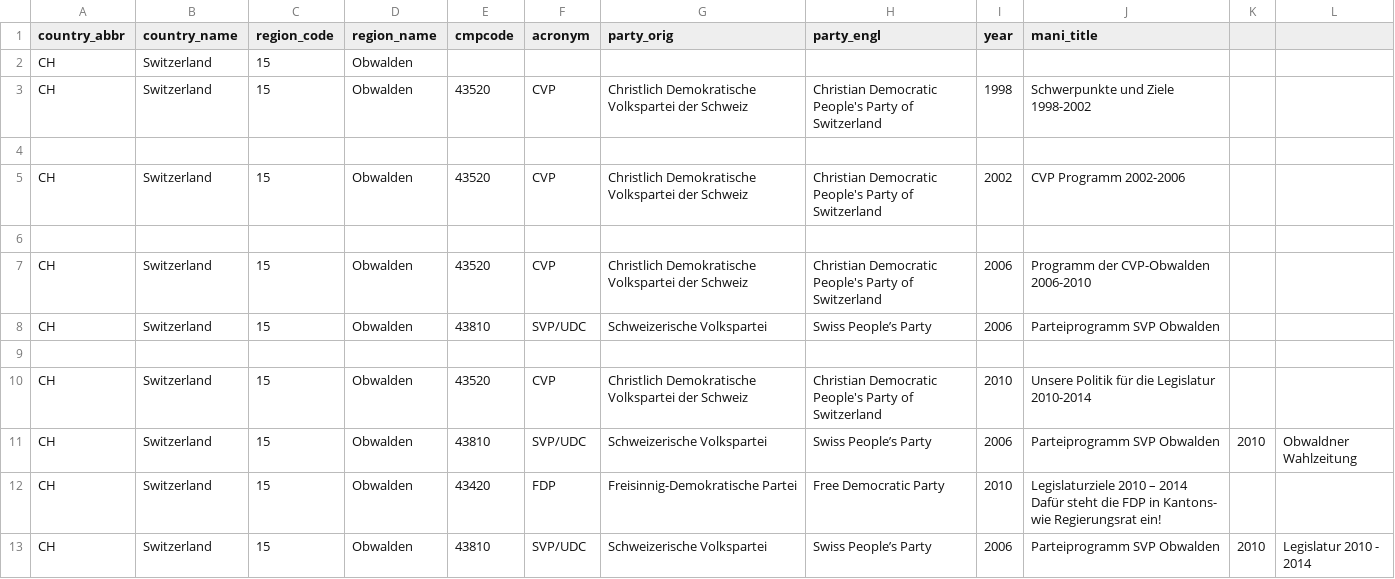
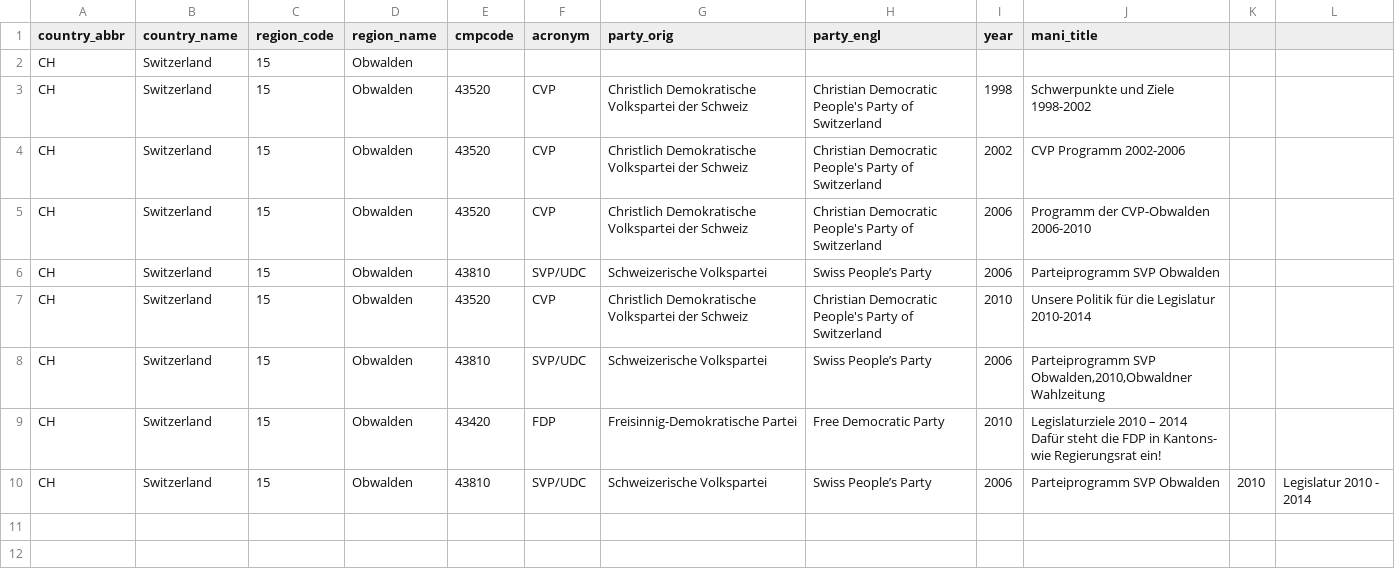
Before and after one commit to julianbernauer/polidoc, a CSV file: regions/switzerland/ch_obwalden.csv, drawn as a sheet.

Commit message:
Update ch_obwalden.csv

```diff
--- a/regions/switzerland/ch_obwalden.csv
+++ b/regions/switzerland/ch_obwalden.csv
@@ -3,10 +3,7 @@ CH,Switzerland,15,Obwalden,,,,,,
 CH,Switzerland,15,Obwalden,43520,CVP,Christlich Demokratische Volkspartei der Schweiz,Christian Democratic People's Party of Switzerland,1998,Schwerpunkte und Ziele 1998-2002
-
 CH,Switzerland,15,Obwalden,43520,CVP,Christlich Demokratische Volkspartei der Schweiz,Christian Democratic People's Party of Switzerland,2002,CVP Programm 2002-2006
-
 CH,Switzerland,15,Obwalden,43520,CVP,Christlich Demokratische Volkspartei der Schweiz,Christian Democratic People's Party of Switzerland,2006,Programm der CVP-Obwalden 2006-2010
 CH,Switzerland,15,Obwalden,43810,SVP/UDC,Schweizerische Volkspartei,Swiss People’s Party,2006,Parteiprogramm SVP Obwalden
-
 CH,Switzerland,15,Obwalden,43520,CVP,Christlich Demokratische Volkspartei der Schweiz,Christian Democratic People's Party of Switzerland,2010,Unsere Politik für die Legislatur 2010-2014
-CH,Switzerland,15,Obwalden,43810,SVP/UDC,Schweizerische Volkspartei,Swiss People’s Party,2006,Parteiprogramm SVP Obwalden,2010,Obwaldner Wahlzeitung
+CH,Switzerland,15,Obwalden,43810,SVP/UDC,Schweizerische Volkspartei,Swiss People’s Party,2006,"Parteiprogramm SVP Obwalden,2010,Obwaldner Wahlzeitung"
 CH,Switzerland,15,Obwalden,43420,FDP,Freisinnig-Demokratische Partei,Free Democratic Party,2010,Legislaturziele 2010 – 2014 Dafür steht die FDP in Kantons- wie Regierungsrat ein!
```
